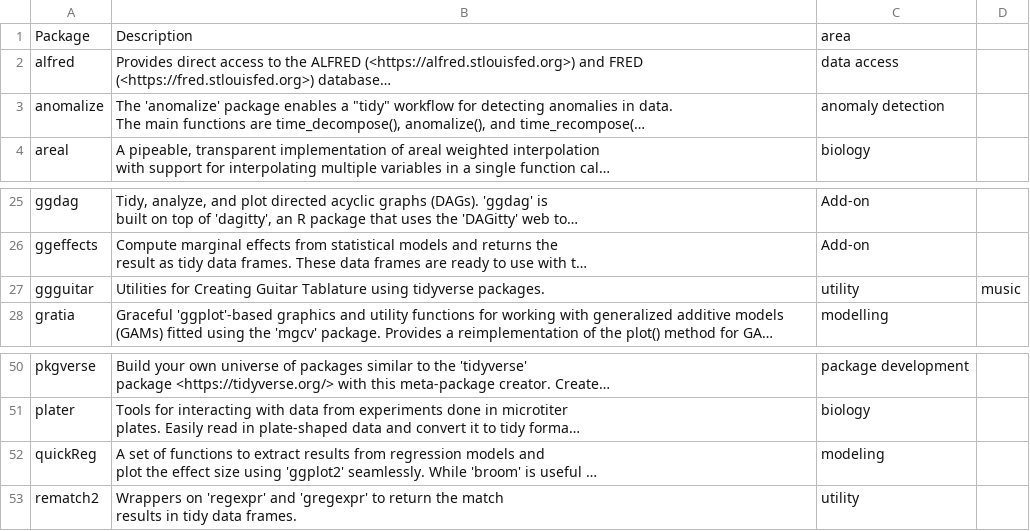
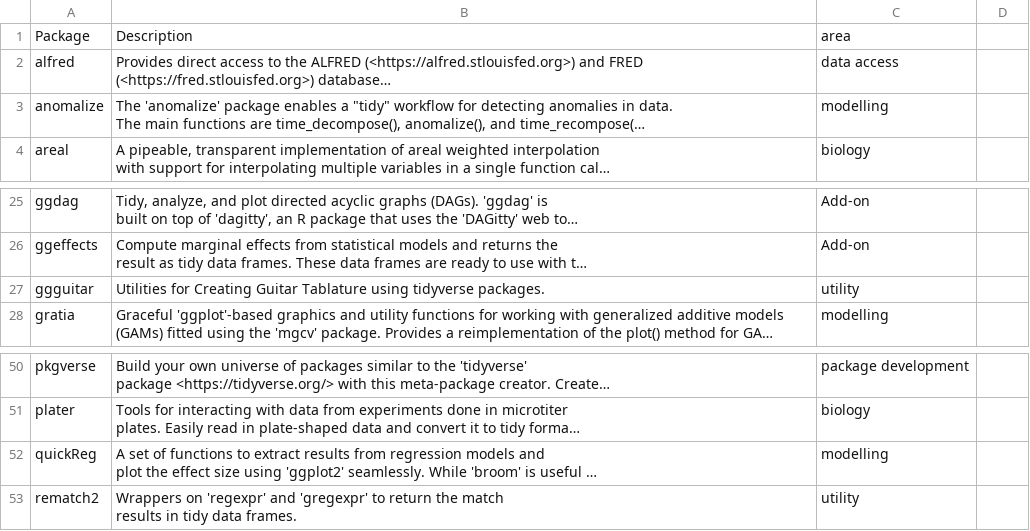
Before and after one commit to romatik/touring_the_tidyverse, a CSV file: tidyverse/tidy_packages.csv, drawn as a sheet; only a part is shown, gaps mark what is left out; long unchanged cells end in …; the diff names each change by its address in the sheet, - before the commit and + after, or states it on an @@ line.

Commit message:
Couple more changes to classification

```diff
--- a/tidyverse/tidy_packages.csv
+++ b/tidyverse/tidy_packages.csv
-C3: anomaly detection
+C3: modelling
-D27: music
+D27: (empty)
-C52: modeling
+C52: modelling
```
